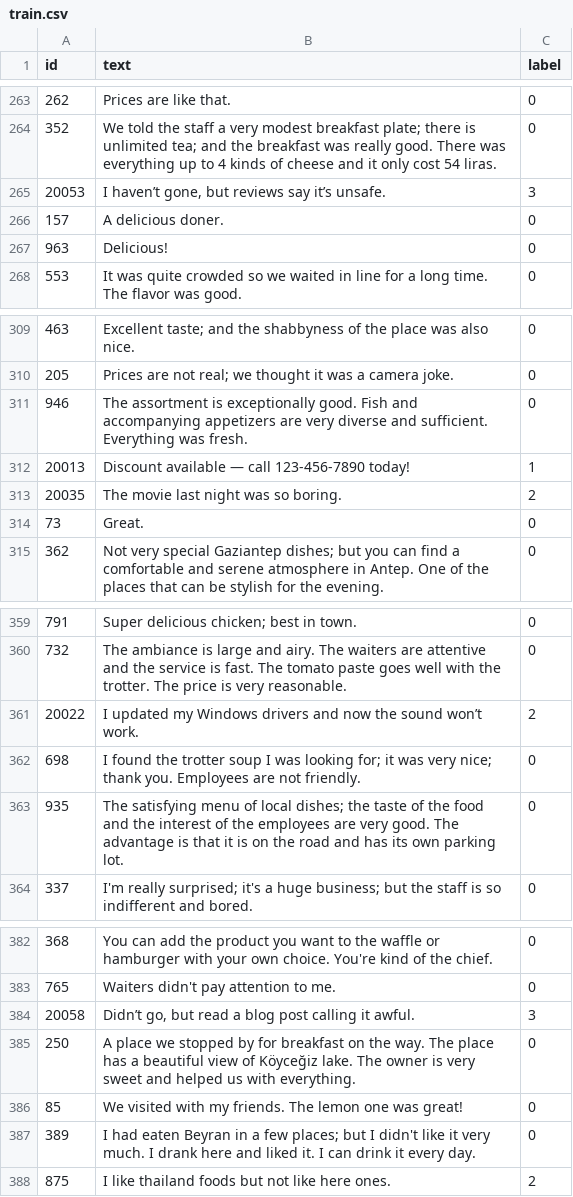
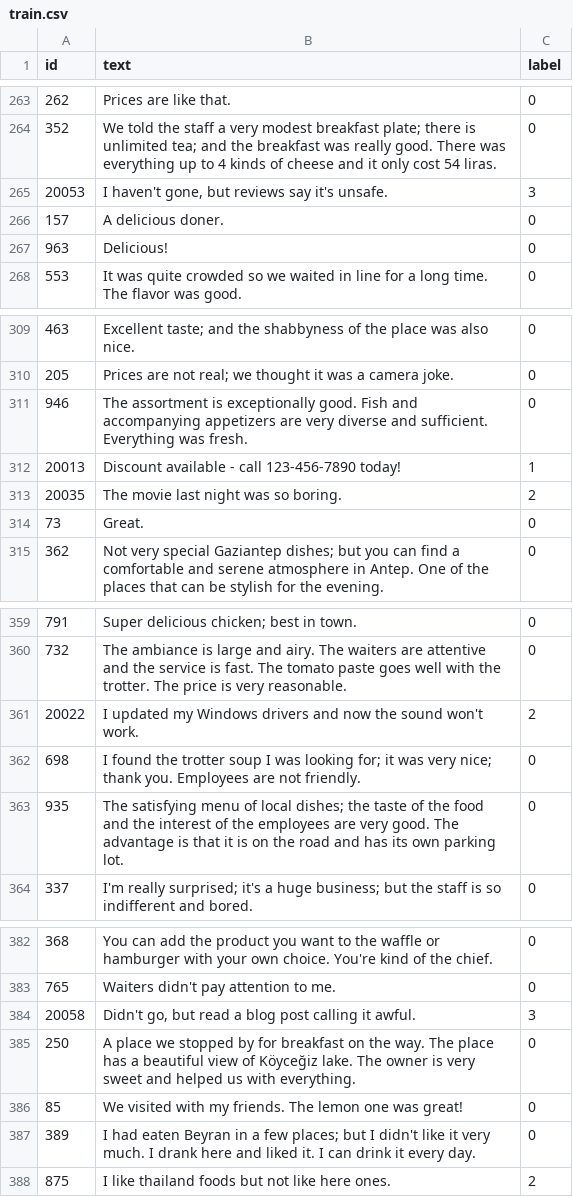
Before and after one commit to alsonsim/Syntax-Squad, a CSV file: review-filter/data/processed/train.csv, drawn as a sheet; only a part is shown, gaps mark what is left out; the diff covers the shown part only.

```diff
--- a/review-filter/data/processed/train.csv
+++ b/review-filter/data/processed/train.csv
@@ -264,3 +264,3 @@ id,text,label
 352,We told the staff a very modest breakfast plate; there is unlimited tea; and the breakfast was really good. There was everything up to 4 kinds of cheese and it only cost 54 liras.,0
-20053,"I haven’t gone, but reviews say it’s unsafe.",3
+20053,"I haven't gone, but reviews say it's unsafe.",3
 157,A delicious doner.,0
@@ -311,3 +311,3 @@ id,text,label
 946,The assortment is exceptionally good. Fish and accompanying appetizers are very diverse and sufficient. Everything was fresh.,0
-20013,Discount available — call 123-456-7890 today!,1
+20013,Discount available - call 123-456-7890 today!,1
 20035,The movie last night was so boring.,2
@@ -360,3 +360,3 @@ id,text,label
 732,The ambiance is large and airy. The waiters are attentive and the service is fast. The tomato paste goes well with the trotter. The price is very reasonable.,0
-20022,I updated my Windows drivers and now the sound won’t work.,2
+20022,I updated my Windows drivers and now the sound won't work.,2
 698,I found the trotter soup I was looking for; it was very nice; thank you. Employees are not friendly.,0
@@ -383,3 +383,3 @@ id,text,label
 765,Waiters didn't pay attention to me.,0
-20058,"Didn’t go, but read a blog post calling it awful.",3
+20058,"Didn't go, but read a blog post calling it awful.",3
 250,A place we stopped by for breakfast on the way. The place has a beautiful view of Köyceğiz lake. The owner is very sweet and helped us with everything.,0
```
Also changed, not shown: 21 edited cells elsewhere in this file, review-filter/data/processed/cleaned.csv, review-filter/data/processed/test.csv, 8 other files.
